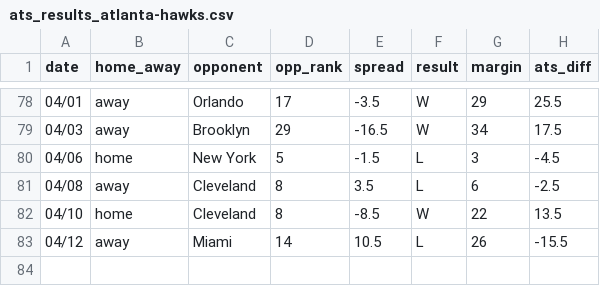
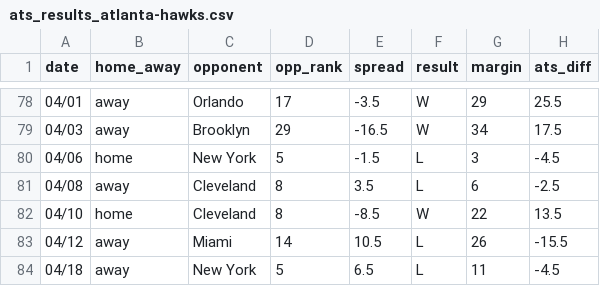
Before and after one commit to ajoros/nbabetinfo, a CSV file: ats_results_atlanta-hawks.csv, drawn as a sheet; only a part is shown, gaps mark what is left out; the diff names each change by its address in the sheet, - before the commit and + after, or states it on an @@ line.

```diff
--- a/ats_results_atlanta-hawks.csv
+++ b/ats_results_atlanta-hawks.csv
+row 84: 04/18 | away | New York | 5 | 6.5 | L | 11 | -4.5
```
Also changed, not shown: ats_results_new-york-knicks.csv, 3 other files.
